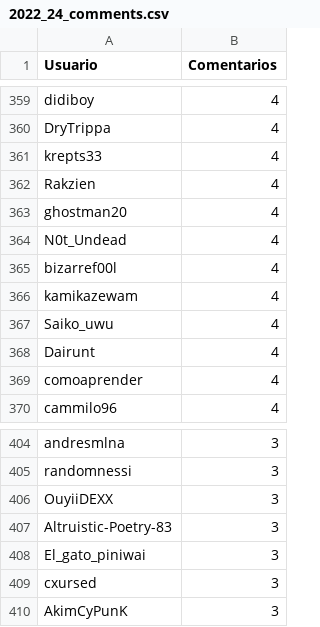
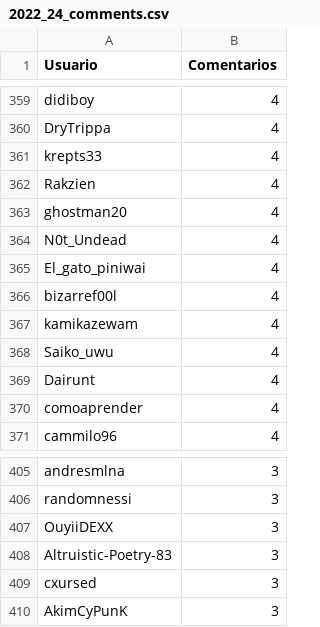
Before and after one commit to JPZV/rChileRandom-Bot, a CSV file: weekly/2022_24_comments.csv, drawn as a sheet; only a part is shown, gaps mark what is left out; removed rows and columns are numbered as before the commit, all else as after; the diff names each change by its address in the sheet, - before the commit and + after, or states it on an @@ line.

```diff
--- a/weekly/2022_24_comments.csv
+++ b/weekly/2022_24_comments.csv
+row 365: El_gato_piniwai | 4
-row 408: El_gato_piniwai | 3
```
Also changed, not shown: Users_comments.csv, weekly/2022_15_comments.csv, 6 other files.
